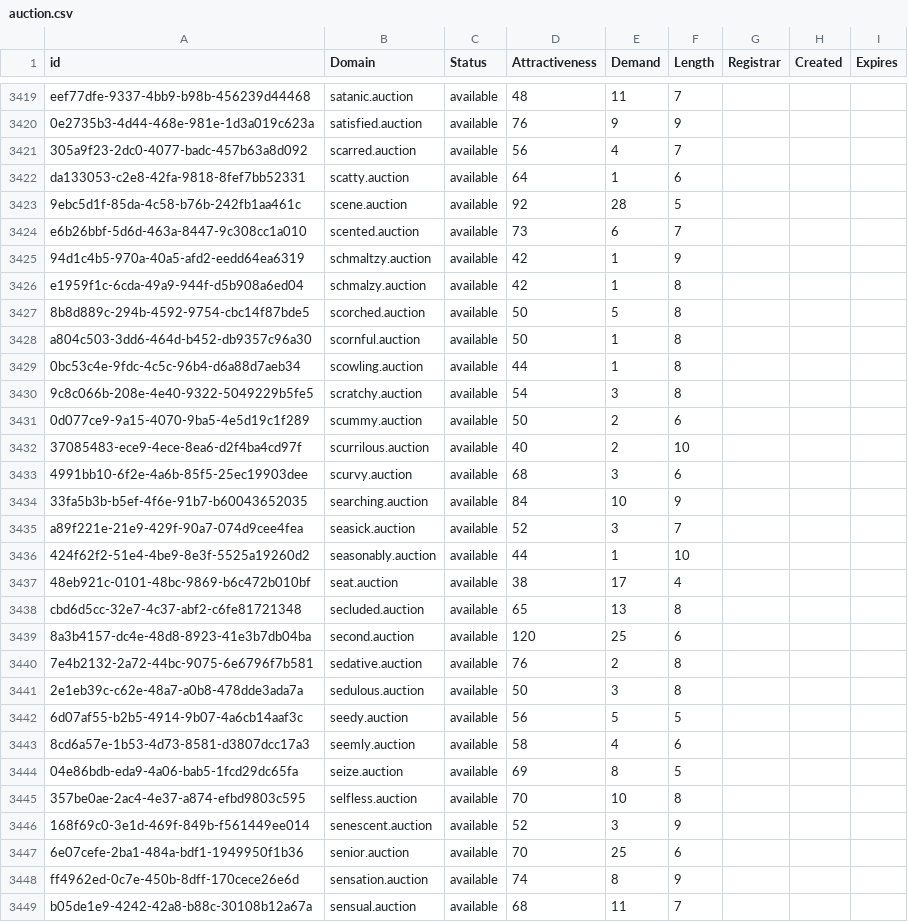
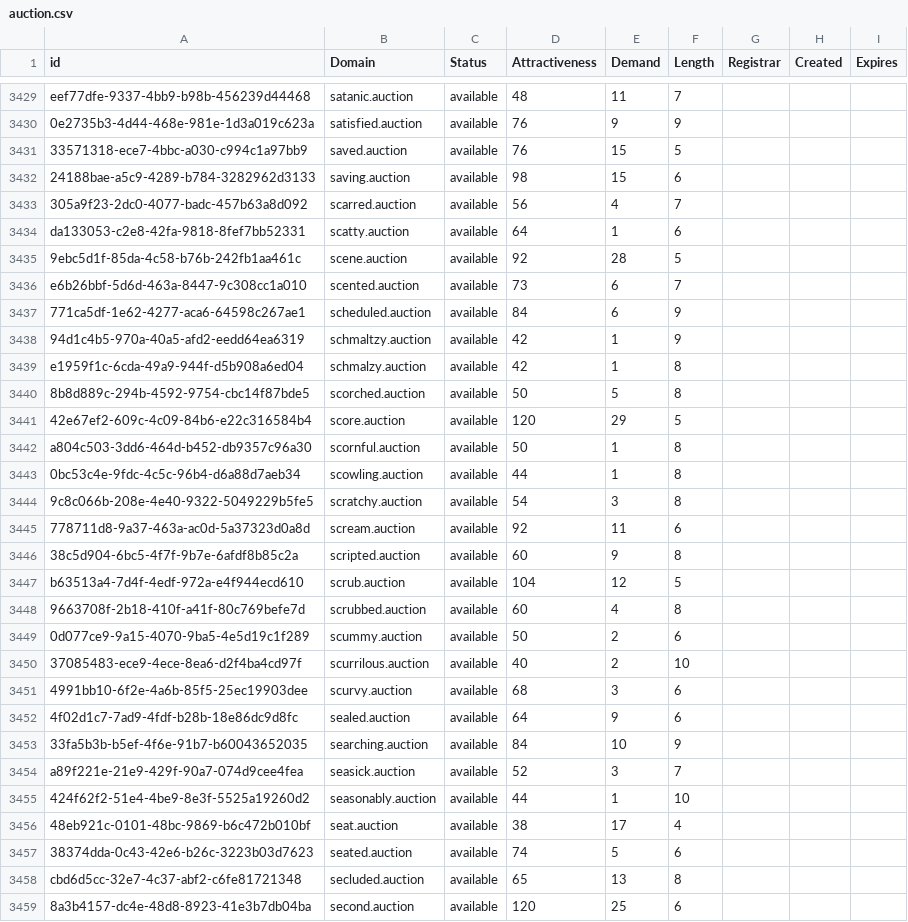
Before and after one commit to UniqueDomains/auction-oneword-domains, a CSV file: auction.csv, drawn as a sheet; only a part is shown, gaps mark what is left out; the shorter side is filled out with more unchanged rows; the diff covers the shown part only.

Commit message:
Domains update

```diff
--- a/auction.csv
+++ b/auction.csv
@@ -3420,2 +3430,4 @@ eef77dfe-9337-4bb9-b98b-456239d44468,satanic.auction,available,48,11,7,,,
 0e2735b3-4d44-468e-981e-1d3a019c623a,satisfied.auction,available,76,9,9,,,
+33571318-ece7-4bbc-a030-c994c1a97bb9,saved.auction,available,76,15,5,,,
+24188bae-a5c9-4289-b784-3282962d3133,saving.auction,available,98,15,6,,,
 305a9f23-2dc0-4077-badc-457b63a8d092,scarred.auction,available,56,4,7,,,
@@ -3424,2 +3436,3 @@ da133053-c2e8-42fa-9818-8fef7bb52331,scatty.auction,available,64,1,6,,,
 e6b26bbf-5d6d-463a-8447-9c308cc1a010,scented.auction,available,73,6,7,,,
+771ca5df-1e62-4277-aca6-64598c267ae1,scheduled.auction,available,84,6,9,,,
 94d1c4b5-970a-40a5-afd2-eedd64ea6319,schmaltzy.auction,available,42,1,9,,,
@@ -3427,2 +3440,3 @@ e1959f1c-6cda-49a9-944f-d5b908a6ed04,schmalzy.auction,available,42,1,8,,,
 8b8d889c-294b-4592-9754-cbc14f87bde5,scorched.auction,available,50,5,8,,,
+42e67ef2-609c-4c09-84b6-e22c316584b4,score.auction,available,120,29,5,,,
 a804c503-3dd6-464d-b452-db9357c96a30,scornful.auction,available,50,1,8,,,
@@ -3430,2 +3444,6 @@ a804c503-3dd6-464d-b452-db9357c96a30,scornful.auction,available,50,1,8,,,
 9c8c066b-208e-4e40-9322-5049229b5fe5,scratchy.auction,available,54,3,8,,,
+778711d8-9a37-463a-ac0d-5a37323d0a8d,scream.auction,available,92,11,6,,,
+38c5d904-6bc5-4f7f-9b7e-6afdf8b85c2a,scripted.auction,available,60,9,8,,,
+b63513a4-7d4f-4edf-972a-e4f944ecd610,scrub.auction,available,104,12,5,,,
+9663708f-2b18-410f-a41f-80c769befe7d,scrubbed.auction,available,60,4,8,,,
 0d077ce9-9a15-4070-9ba5-4e5d19c1f289,scummy.auction,available,50,2,6,,,
@@ -3433,2 +3451,3 @@ a804c503-3dd6-464d-b452-db9357c96a30,scornful.auction,available,50,1,8,,,
 4991bb10-6f2e-4a6b-85f5-25ec19903dee,scurvy.auction,available,68,3,6,,,
+4f02d1c7-7ad9-4fdf-b28b-18e86dc9d8fc,sealed.auction,available,64,9,6,,,
 33fa5b3b-b5ef-4f6e-91b7-b60043652035,searching.auction,available,84,10,9,,,
@@ -3437,2 +3456,3 @@ a89f221e-21e9-429f-90a7-074d9cee4fea,seasick.auction,available,52,3,7,,,
 48eb921c-0101-48bc-9869-b6c472b010bf,seat.auction,available,38,17,4,,,
+38374dda-0c43-42e6-b26c-3223b03d7623,seated.auction,available,74,5,6,,,
 cbd6d5cc-32e7-4c37-abf2-c6fe81721348,secluded.auction,available,65,13,8,,,
```
Also changed, not shown: 13 added rows and 1 edited cell elsewhere in this file, 2 other files.
